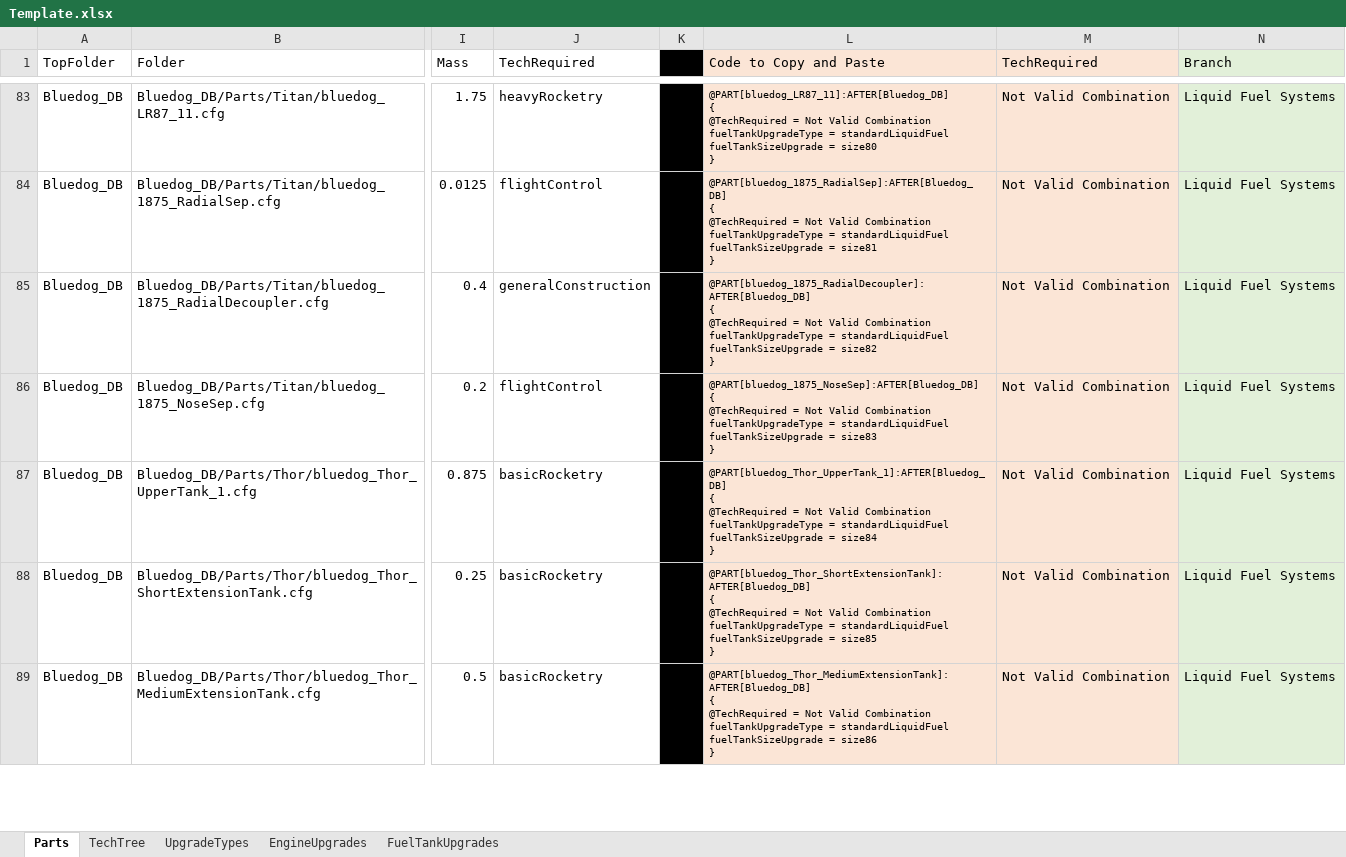
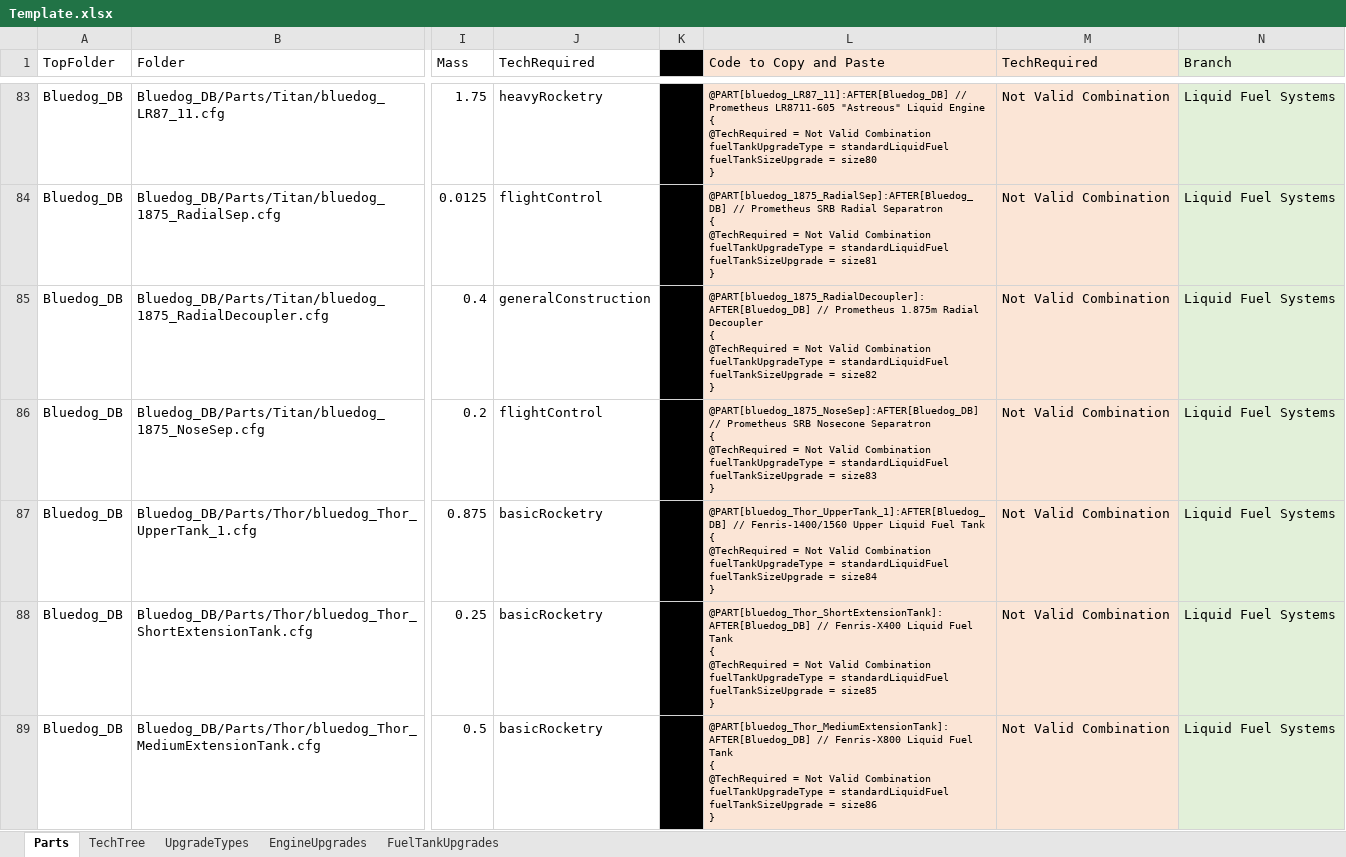
Before and after one commit to hemeac/kiwiTechTree, an Excel workbook: Source/Template.xlsx, sheet Parts, drawn as a sheet; only a part is shown, gaps mark what is left out; values as stored, in another font and other column widths than the file's, no borders; ↵ is a line break in a cell; the diff covers the shown part only; the diff names each change by its address in the sheet, - before the commit and + after, or states it on an @@ line.

Commit message:
Update Template.xlsx
Added commented titles to the part patches to easier identify what the part is

```diff
--- a/Source/Template.xlsx (sheet Parts)
+++ b/Source/Template.xlsx (sheet Parts)
-L83 (Code to Copy and Paste): @PART[bluedog_LR87_11]:AFTER[Bluedog_DB] ↵ { ↵ @TechRequired…
+L83 (Code to Copy and Paste): @PART[bluedog_LR87_11]:AFTER[Bluedog_DB] // Prometheus LR8711-605 "Astreous" Liquid Engine ↵ { ↵ @TechRequired…
-L84 (Code to Copy and Paste): @PART[bluedog_1875_RadialSep]:AFTER[Bluedog_DB] ↵ { ↵ @TechRequired…
+L84 (Code to Copy and Paste): @PART[bluedog_1875_RadialSep]:AFTER[Bluedog_DB] // Prometheus SRB Radial Separatron ↵ { ↵ @TechRequired…
-L85 (Code to Copy and Paste): @PART[bluedog_1875_RadialDecoupler]:AFTER[Bluedog_DB] ↵ { ↵ @TechRequired…
+L85 (Code to Copy and Paste): @PART[bluedog_1875_RadialDecoupler]:AFTER[Bluedog_DB] // Prometheus 1.875m Radial Decoupler ↵ { ↵ @TechRequired…
-L86 (Code to Copy and Paste): @PART[bluedog_1875_NoseSep]:AFTER[Bluedog_DB] ↵ { ↵ @TechRequired…
+L86 (Code to Copy and Paste): @PART[bluedog_1875_NoseSep]:AFTER[Bluedog_DB] // Prometheus SRB Nosecone Separatron ↵ { ↵ @TechRequired…
-L87 (Code to Copy and Paste): @PART[bluedog_Thor_UpperTank_1]:AFTER[Bluedog_DB] ↵ { ↵ @TechRequired…
+L87 (Code to Copy and Paste): @PART[bluedog_Thor_UpperTank_1]:AFTER[Bluedog_DB] // Fenris-1400/1560 Upper Liquid Fuel Tank ↵ { ↵ @TechRequired…
-L88 (Code to Copy and Paste): @PART[bluedog_Thor_ShortExtensionTank]:AFTER[Bluedog_DB] ↵ { ↵ @TechRequired…
+L88 (Code to Copy and Paste): @PART[bluedog_Thor_ShortExtensionTank]:AFTER[Bluedog_DB] // Fenris-X400 Liquid Fuel Tank ↵ { ↵ @TechRequired…
-L89 (Code to Copy and Paste): @PART[bluedog_Thor_MediumExtensionTank]:AFTER[Bluedog_DB] ↵ { ↵ @TechRequired…
+L89 (Code to Copy and Paste): @PART[bluedog_Thor_MediumExtensionTank]:AFTER[Bluedog_DB] // Fenris-X800 Liquid Fuel Tank ↵ { ↵ @TechRequired…
```
Also changed, not shown: 194 edited cells elsewhere in this sheet.
